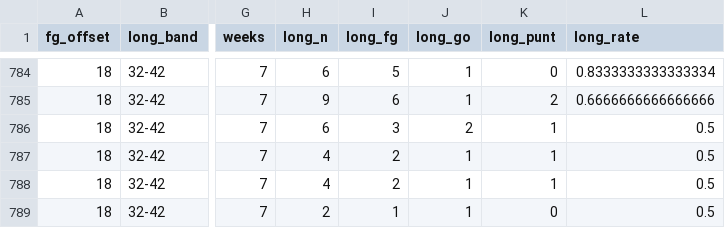
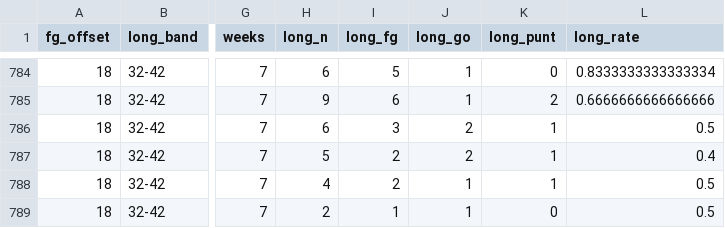
Before and after one commit to tdub29/Kicker-Analysis, a CSV file: reports/fifty_plus_rates.csv, drawn as a sheet; only a part is shown, gaps mark what is left out; the diff covers the shown part only; the diff names each change by its address in the sheet, - before the commit and + after, or states it on an @@ line.

```diff
--- a/reports/fifty_plus_rates.csv
+++ b/reports/fifty_plus_rates.csv
-H787 (long_n): 4
+H787 (long_n): 5
-J787 (long_go): 1
+J787 (long_go): 2
-L787 (long_rate): 0.5
+L787 (long_rate): 0.4
```
Also changed, not shown: 17 edited cells elsewhere in this file, reports/fifty_plus_variance.csv, reports/model_bakeoff_folds.csv, 19 other files.
